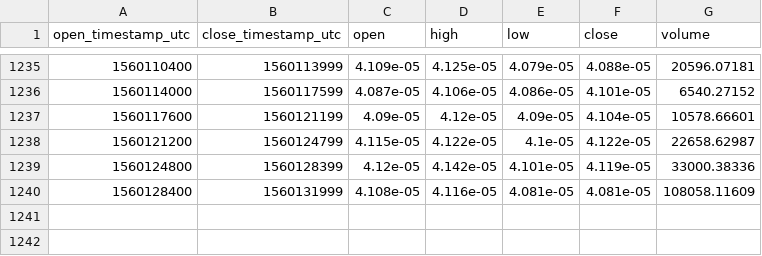
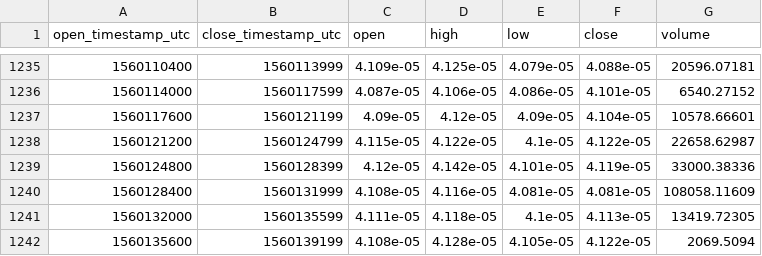
Before and after one commit to cryptobigbro/coinbasepro-ZRX-BTC, a CSV file: coinbasepro-ZRX-BTC-1h.csv, drawn as a sheet; only a part is shown, gaps mark what is left out; the diff names each change by its address in the sheet, - before the commit and + after, or states it on an @@ line.

Commit message:
Update OHLCV data.

```diff
--- a/coinbasepro-ZRX-BTC-1h.csv
+++ b/coinbasepro-ZRX-BTC-1h.csv
+row 1241: 1560132000 | 1560135599 | 4.111e-05 | 4.118e-05 | 4.1e-05 | 4.113e-05 | 13419.72305
+row 1242: 1560135600 | 1560139199 | 4.108e-05 | 4.128e-05 | 4.105e-05 | 4.122e-05 | 2069.5094
```
Also changed, not shown: 1 other file.
